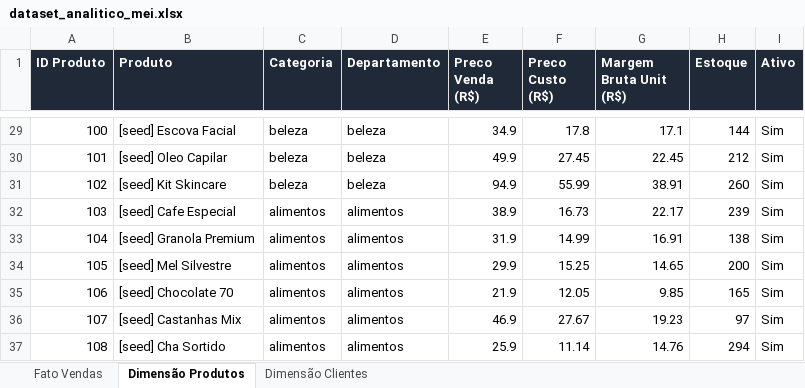
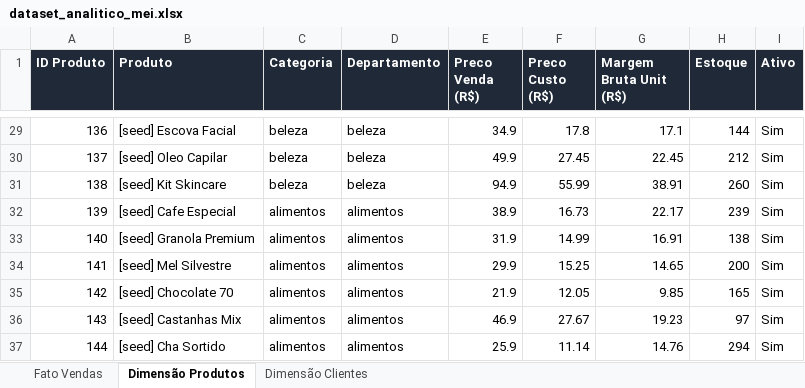
Before and after one commit to palermoc3/xlsx_ecommerce_ia, an Excel workbook: dataset_analitico_mei.xlsx, sheet Dimensão Produtos, drawn as a sheet; only a part is shown, gaps mark what is left out; values as stored, in another font and other column widths than the file's, no borders; the diff covers the shown part only; the diff names each change by its address in the sheet, - before the commit and + after, or states it on an @@ line.

```diff
--- a/dataset_analitico_mei.xlsx (sheet Dimensão Produtos)
+++ b/dataset_analitico_mei.xlsx (sheet Dimensão Produtos)
-A29 (ID Produto): 100
+A29 (ID Produto): 136
-A30 (ID Produto): 101
+A30 (ID Produto): 137
-A31 (ID Produto): 102
+A31 (ID Produto): 138
-A32 (ID Produto): 103
+A32 (ID Produto): 139
-A33 (ID Produto): 104
+A33 (ID Produto): 140
-A34 (ID Produto): 105
+A34 (ID Produto): 141
-A35 (ID Produto): 106
+A35 (ID Produto): 142
-A36 (ID Produto): 107
+A36 (ID Produto): 143
-A37 (ID Produto): 108
+A37 (ID Produto): 144
```
Also changed, not shown: 27 edited cells elsewhere in this sheet, sheet Fato Vendas, sheet Dimensão Clientes, 1 other file.
